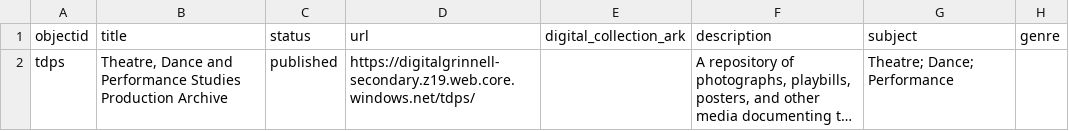
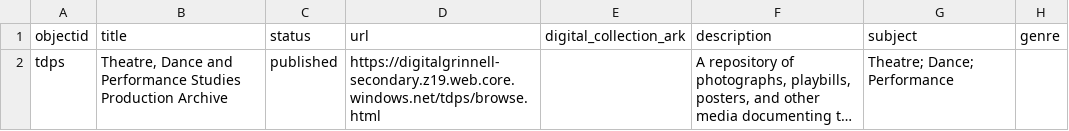
Before and after one commit to Digital-Grinnell/CB-Digital-Grinnell, a CSV file: _data/digital_collections.csv, drawn as a sheet; only a part is shown; long unchanged cells end in …; the diff names each change by its address in the sheet, - before the commit and + after, or states it on an @@ line.

Commit message:
Added browse.html to end of url entry in digital_collections.csv

```diff
--- a/_data/digital_collections.csv
+++ b/_data/digital_collections.csv
-D2 (url): https://digitalgrinnell-secondary.z19.web.core.windows.net/tdps/
+D2 (url): https://digitalgrinnell-secondary.z19.web.core.windows.net/tdps/browse.html
```
